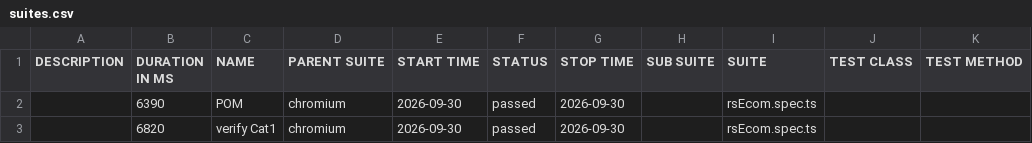
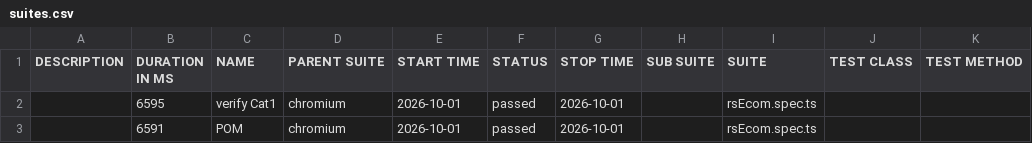
Before and after one commit to MohanaPriyaThiru/TCT-JUN-PTS, a CSV file: data/suites.csv, drawn as a sheet.

```diff
--- a/data/suites.csv
+++ b/data/suites.csv
@@ -1,3 +1,3 @@
 "DESCRIPTION","DURATION IN MS","NAME","PARENT SUITE","START TIME","STATUS","STOP TIME","SUB SUITE","SUITE","TEST CLASS","TEST METHOD"
-"","6390","POM","chromium","2026-09-30","passed","2026-09-30","","rsEcom.spec.ts","",""
-"","6820","verify Cat1","chromium","2026-09-30","passed","2026-09-30","","rsEcom.spec.ts","",""
+"","6595","verify Cat1","chromium","2026-10-01","passed","2026-10-01","","rsEcom.spec.ts","",""
+"","6591","POM","chromium","2026-10-01","passed","2026-10-01","","rsEcom.spec.ts","",""
```
Also changed, not shown: 25 other files.
